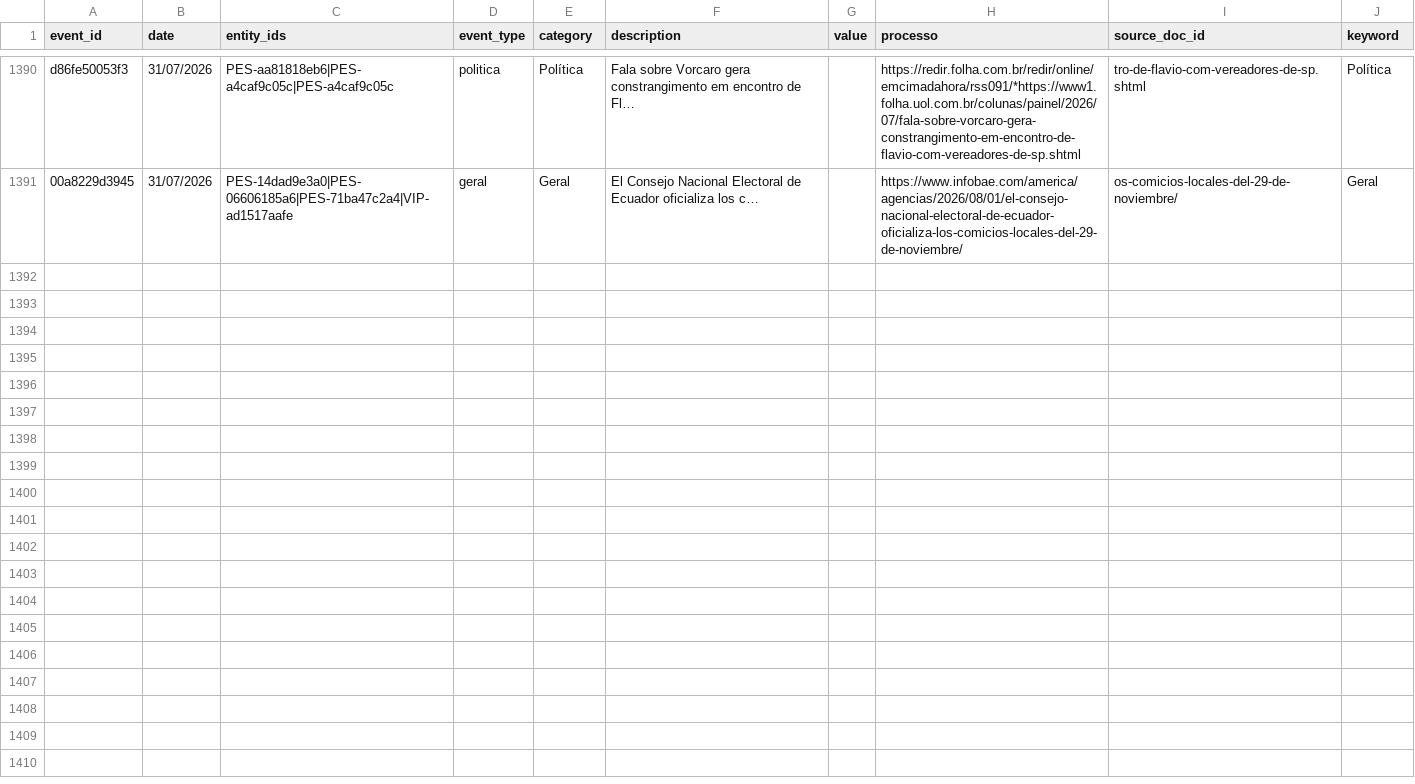
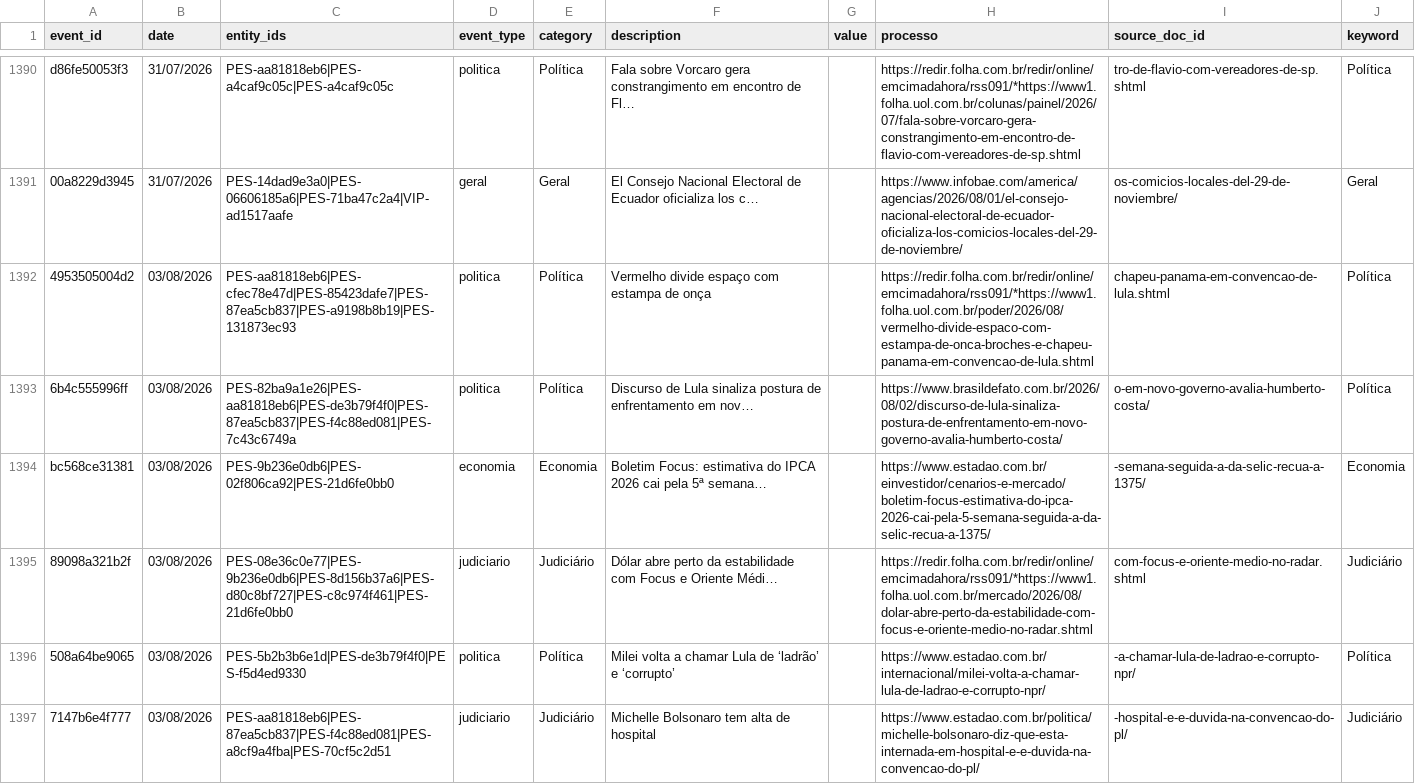
Before and after one commit to GuilhermeACRusso/monitor-de-not-cias, a CSV file: news_graph_events.csv, drawn as a sheet; only a part is shown, gaps mark what is left out; the diff covers the shown part only.

Commit message:
Update news ledger and entity graph

```diff
--- a/news_graph_events.csv
+++ b/news_graph_events.csv
@@ -1391 +1391,7 @@ d86fe50053f3,31/07/2026,PES-aa81818eb6|PES-a4caf9c05c|PES-a4caf9c05c,politica,Po
 00a8229d3945,31/07/2026,PES-14dad9e3a0|PES-06606185a6|PES-71ba47c2a4|VIP-ad1517aafe,geral,Geral,El Consejo Nacional Electoral de Ecuador oficializa los c…,,https://www.infobae.com/america/agencias/2026/08/01/el-consejo-nacional-electoral-de-ecuador-oficializa-los-comicios-locales-del-29-de-noviembre/,os-comicios-locales-del-29-de-noviembre/,Geral
+4953505004d2,03/08/2026,PES-aa81818eb6|PES-cfec78e47d|PES-85423dafe7|PES-87ea5cb837|PES-a9198b8b19|PES-131873ec93,politica,Política,Vermelho divide espaço com estampa de onça,,https://redir.folha.com.br/redir/online/emcimadahora/rss091/*https://www1.folha.uol.com.br/poder/2026/08/vermelho-divide-espaco-com-estampa-de-onca-broches-e-chapeu-panama-em-convencao-de-lula.shtml,chapeu-panama-em-convencao-de-lula.shtml,Política
+6b4c555996ff,03/08/2026,PES-82ba9a1e26|PES-aa81818eb6|PES-de3b79f4f0|PES-87ea5cb837|PES-f4c88ed081|PES-7c43c6749a,politica,Política,Discurso de Lula sinaliza postura de enfrentamento em nov…,,https://www.brasildefato.com.br/2026/08/02/discurso-de-lula-sinaliza-postura-de-enfrentamento-em-novo-governo-avalia-humberto-costa/,o-em-novo-governo-avalia-humberto-costa/,Política
+bc568ce31381,03/08/2026,PES-9b236e0db6|PES-02f806ca92|PES-21d6fe0bb0,economia,Economia,Boletim Focus: estimativa do IPCA 2026 cai pela 5ª semana…,,https://www.estadao.com.br/einvestidor/cenarios-e-mercado/boletim-focus-estimativa-do-ipca-2026-cai-pela-5-semana-seguida-a-da-selic-recua-a-1375/,-semana-seguida-a-da-selic-recua-a-1375/,Economia
+89098a321b2f,03/08/2026,PES-08e36c0e77|PES-9b236e0db6|PES-8d156b37a6|PES-d80c8bf727|PES-c8c974f461|PES-21d6fe0bb0,judiciario,Judiciário,Dólar abre perto da estabilidade com Focus e Oriente Médi…,,https://redir.folha.com.br/redir/online/emcimadahora/rss091/*https://www1.folha.uol.com.br/mercado/2026/08/dolar-abre-perto-da-estabilidade-com-focus-e-oriente-medio-no-radar.shtml,com-focus-e-oriente-medio-no-radar.shtml,Judiciário
+508a64be9065,03/08/2026,PES-5b2b3b6e1d|PES-de3b79f4f0|PES-f5d4ed9330,politica,Política,Milei volta a chamar Lula de ‘ladrão’ e ‘corrupto’,,https://www.estadao.com.br/internacional/milei-volta-a-chamar-lula-de-ladrao-e-corrupto-npr/,-a-chamar-lula-de-ladrao-e-corrupto-npr/,Política
+7147b6e4f777,03/08/2026,PES-aa81818eb6|PES-87ea5cb837|PES-f4c88ed081|PES-a8cf9a4fba|PES-70cf5c2d51,judiciario,Judiciário,Michelle Bolsonaro tem alta de hospital,,https://www.estadao.com.br/politica/michelle-bolsonaro-diz-que-esta-internada-em-hospital-e-e-duvida-na-convencao-do-pl/,-hospital-e-e-duvida-na-convencao-do-pl/,Judiciário
```
Also changed, not shown: 6 added rows elsewhere in this file, news_graph_entities.csv, news_ledger.csv, 1 other file.
